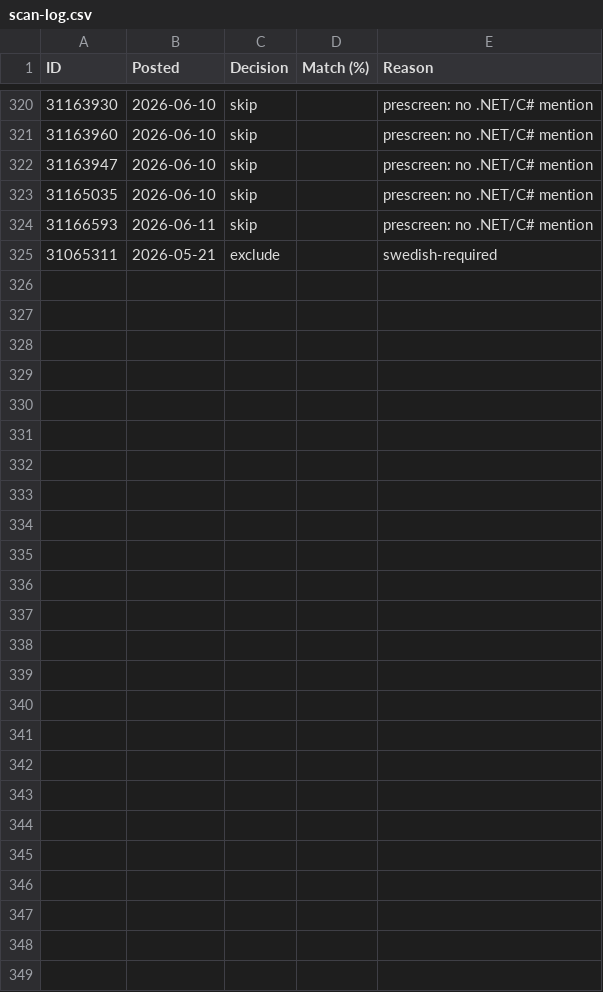
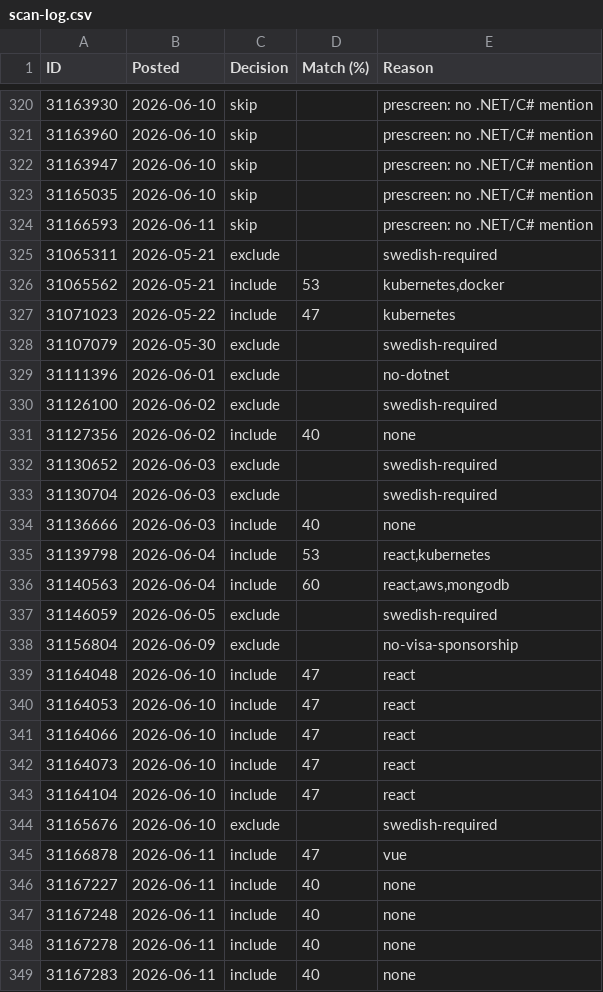
Before and after one commit to miroljub1995/job-posts, a CSV file: arbetsformedlingen.se/scan-log.csv, drawn as a sheet; only a part is shown, gaps mark what is left out.

```diff
--- a/arbetsformedlingen.se/scan-log.csv
+++ b/arbetsformedlingen.se/scan-log.csv
@@ -325 +325,25 @@ ID,Posted,Decision,Match (%),Reason
 31065311,2026-05-21,exclude,,swedish-required
+31065562,2026-05-21,include,53,"kubernetes,docker"
+31071023,2026-05-22,include,47,kubernetes
+31107079,2026-05-30,exclude,,swedish-required
+31111396,2026-06-01,exclude,,no-dotnet
+31126100,2026-06-02,exclude,,swedish-required
+31127356,2026-06-02,include,40,none
+31130652,2026-06-03,exclude,,swedish-required
+31130704,2026-06-03,exclude,,swedish-required
+31136666,2026-06-03,include,40,none
+31139798,2026-06-04,include,53,"react,kubernetes"
+31140563,2026-06-04,include,60,"react,aws,mongodb"
+31146059,2026-06-05,exclude,,swedish-required
+31156804,2026-06-09,exclude,,no-visa-sponsorship
+31164048,2026-06-10,include,47,react
+31164053,2026-06-10,include,47,react
+31164066,2026-06-10,include,47,react
+31164073,2026-06-10,include,47,react
+31164104,2026-06-10,include,47,react
+31165676,2026-06-10,exclude,,swedish-required
+31166878,2026-06-11,include,47,vue
+31167227,2026-06-11,include,40,none
+31167248,2026-06-11,include,40,none
+31167278,2026-06-11,include,40,none
+31167283,2026-06-11,include,40,none
```
Also changed, not shown: arbetsformedlingen.se/jobs.csv, 1 other file.
